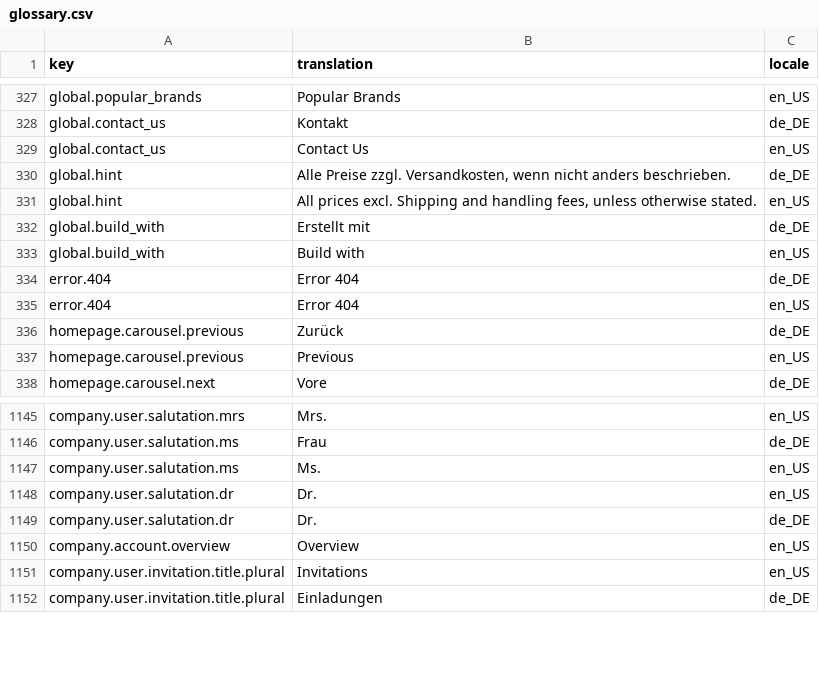
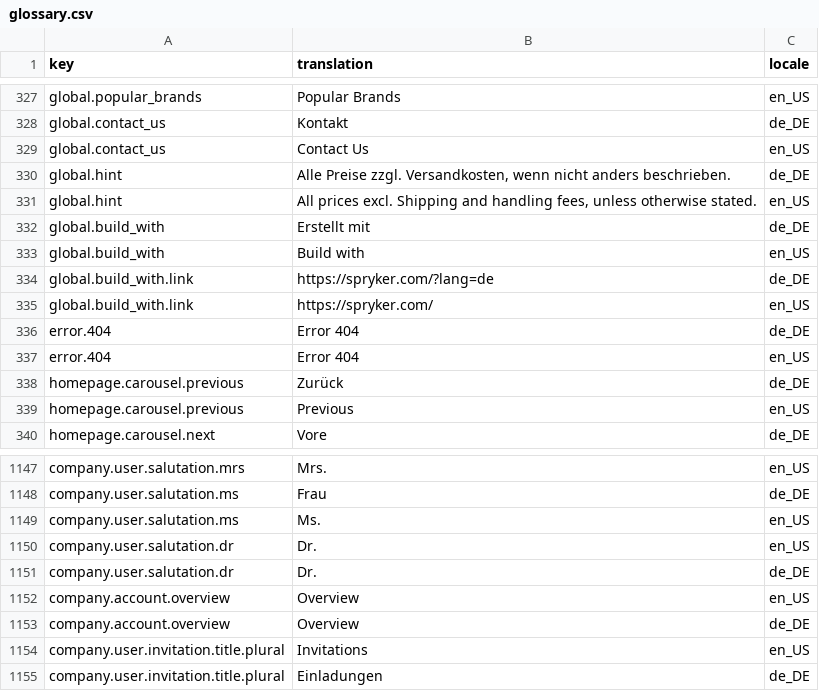
Before and after one commit to spryker-shop/b2b-demo-shop, a CSV file: data/import/glossary.csv, drawn as a sheet; only a part is shown, gaps mark what is left out; the diff names each change by its address in the sheet, - before the commit and + after, or states it on an @@ line.

Commit message:
B2BS-46: Add logo for build with section

```diff
--- a/data/import/glossary.csv
+++ b/data/import/glossary.csv
+row 334: global.build_with.link | https://spryker.com/?lang=de | de_DE
+row 335: global.build_with.link | https://spryker.com/ | en_US
+row 1153: company.account.overview | Overview | de_DE
```
Also changed, not shown: 3 other files.
